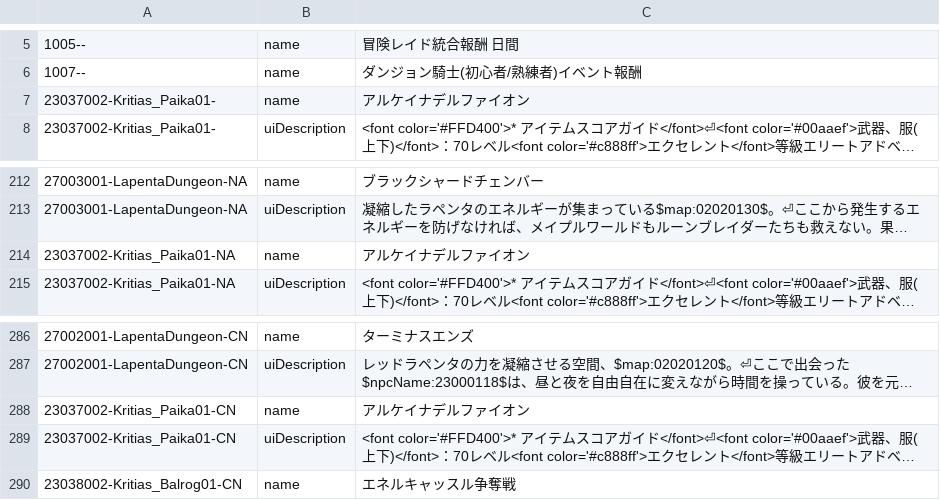
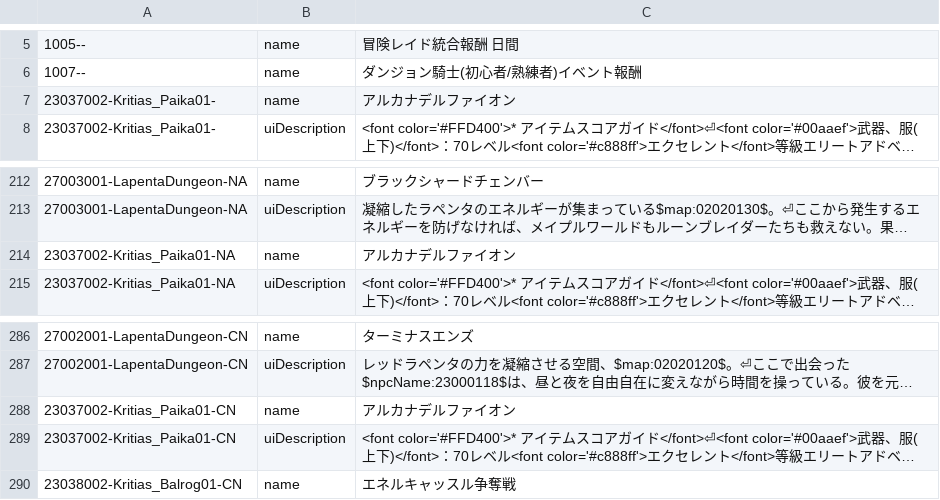
Before and after one commit to pelcman/MS2-strings-translation, a TSV file: work/missing/stringfieldenterance.ja.tsv, drawn as a sheet; only a part is shown, gaps mark what is left out; long unchanged cells end in …; the diff names each change by its address in the sheet, - before the commit and + after, or states it on an @@ line.

```diff
--- a/work/missing/stringfieldenterance.ja.tsv
+++ b/work/missing/stringfieldenterance.ja.tsv
-C7: アルケイナデルファイオン
+C7: アルカナデルファイオン
-C214: アルケイナデルファイオン
+C214: アルカナデルファイオン
-C288: アルケイナデルファイオン
+C288: アルカナデルファイオン
```
Also changed, not shown: 12 other files.
